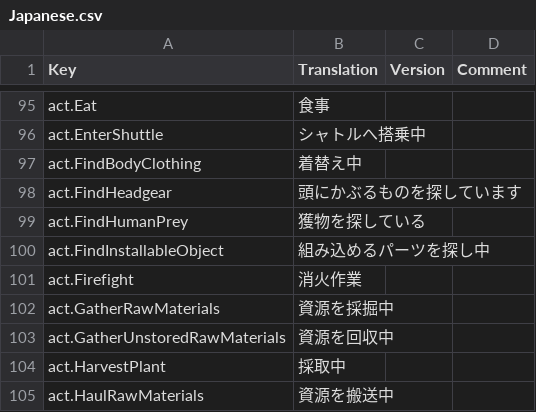
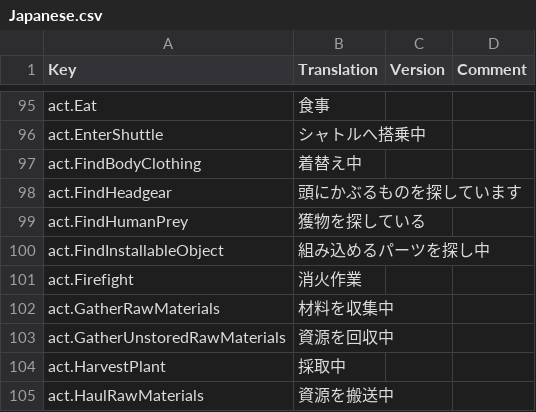
Before and after one commit to kodolinija/stardeus-translations, a CSV file: Translations/Japanese.csv, drawn as a sheet; only a part is shown, gaps mark what is left out.

Commit message:
Update Japanese.csv
sentence optimization

```diff
--- a/Translations/Japanese.csv
+++ b/Translations/Japanese.csv
@@ -101,3 +101,3 @@ act.FindInstallableObject,組み込めるパーツを探し中,,
 act.Firefight,消火作業,,
-act.GatherRawMaterials,資源を採掘中,,
+act.GatherRawMaterials,材料を収集中,,
 act.GatherUnstoredRawMaterials,資源を回収中,,
```
